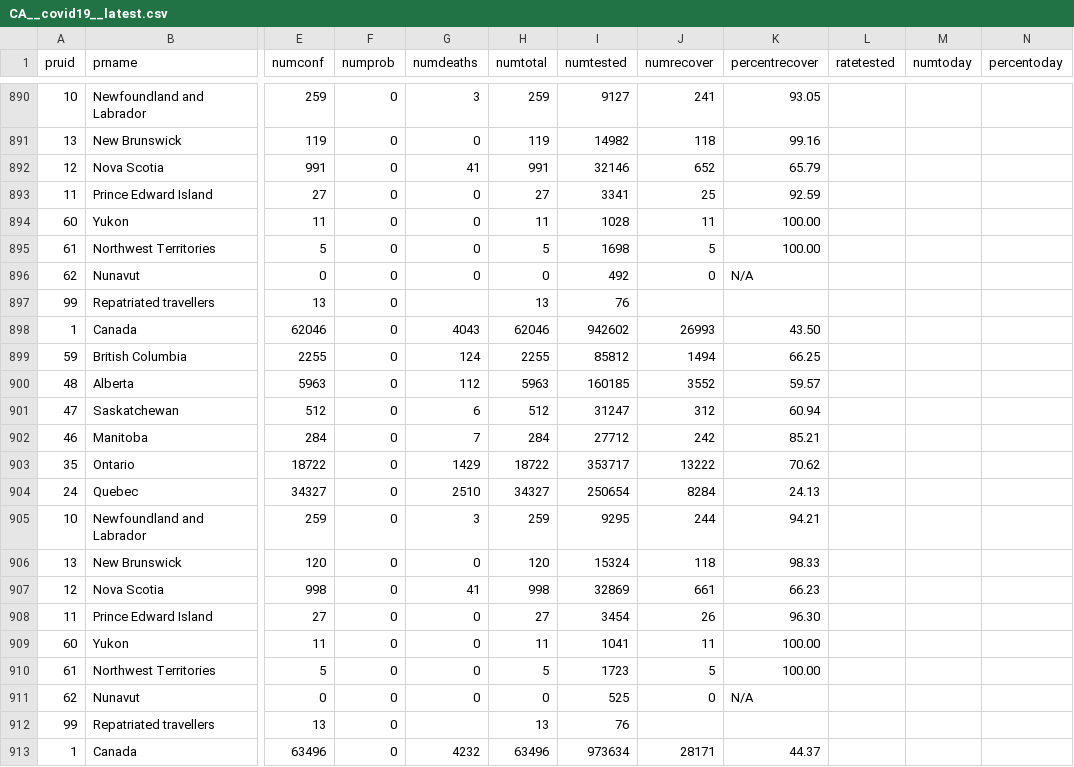
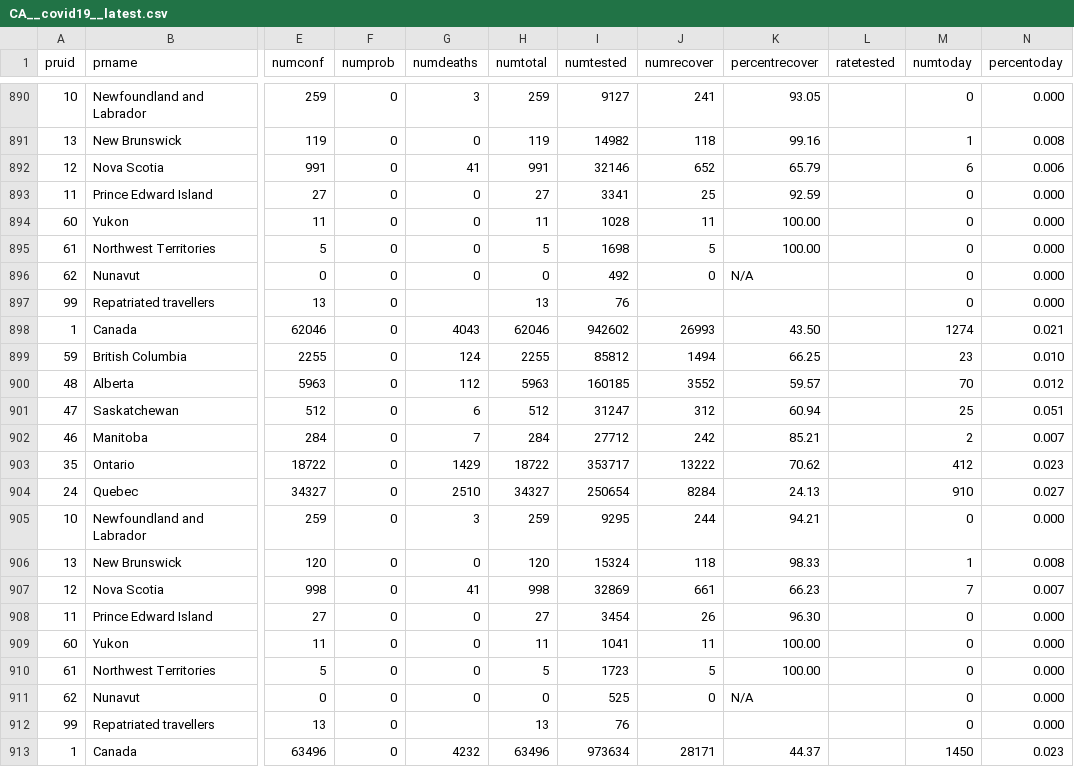
Before and after one commit to dlanger/coronavirus-hc-infobase-archive-OLD, a CSV file: CA__covid19__latest.csv, drawn as a sheet; only a part is shown, gaps mark what is left out; the diff covers the shown part only; the diff names each change by its address in the sheet, - before the commit and + after, or states it on an @@ line.

```diff
--- a/CA__covid19__latest.csv
+++ b/CA__covid19__latest.csv
-M890 (numtoday): (empty)
+M890 (numtoday): 0
-N890 (percentoday): (empty)
+N890 (percentoday): 0.000
-M891 (numtoday): (empty)
+M891 (numtoday): 1
-N891 (percentoday): (empty)
+N891 (percentoday): 0.008
-M892 (numtoday): (empty)
+M892 (numtoday): 6
-N892 (percentoday): (empty)
+N892 (percentoday): 0.006
-M893:M897 (numtoday): (empty)
+M893:M897 (numtoday): 0
-N893:N897 (percentoday): (empty)
+N893:N897 (percentoday): 0.000
-M898 (numtoday): (empty)
+M898 (numtoday): 1274
-N898 (percentoday): (empty)
+N898 (percentoday): 0.021
-M899 (numtoday): (empty)
+M899 (numtoday): 23
-N899 (percentoday): (empty)
+N899 (percentoday): 0.010
-M900 (numtoday): (empty)
+M900 (numtoday): 70
-N900 (percentoday): (empty)
+N900 (percentoday): 0.012
-M901 (numtoday): (empty)
+M901 (numtoday): 25
-N901 (percentoday): (empty)
+N901 (percentoday): 0.051
-M902 (numtoday): (empty)
+M902 (numtoday): 2
-N902 (percentoday): (empty)
+N902 (percentoday): 0.007
-M903 (numtoday): (empty)
+M903 (numtoday): 412
-N903 (percentoday): (empty)
+N903 (percentoday): 0.023
-M904 (numtoday): (empty)
+M904 (numtoday): 910
-N904 (percentoday): (empty)
+N904 (percentoday): 0.027
-M905 (numtoday): (empty)
+M905 (numtoday): 0
-N905 (percentoday): (empty)
+N905 (percentoday): 0.000
-M906 (numtoday): (empty)
+M906 (numtoday): 1
-N906 (percentoday): (empty)
+N906 (percentoday): 0.008
-M907 (numtoday): (empty)
+M907 (numtoday): 7
-N907 (percentoday): (empty)
+N907 (percentoday): 0.007
-M908:M912 (numtoday): (empty)
+M908:M912 (numtoday): 0
-N908:N912 (percentoday): (empty)
+N908:N912 (percentoday): 0.000
-M913 (numtoday): (empty)
+M913 (numtoday): 1450
-N913 (percentoday): (empty)
+N913 (percentoday): 0.023
```
Also changed, not shown: 42 edited cells elsewhere in this file, 2 other files.
